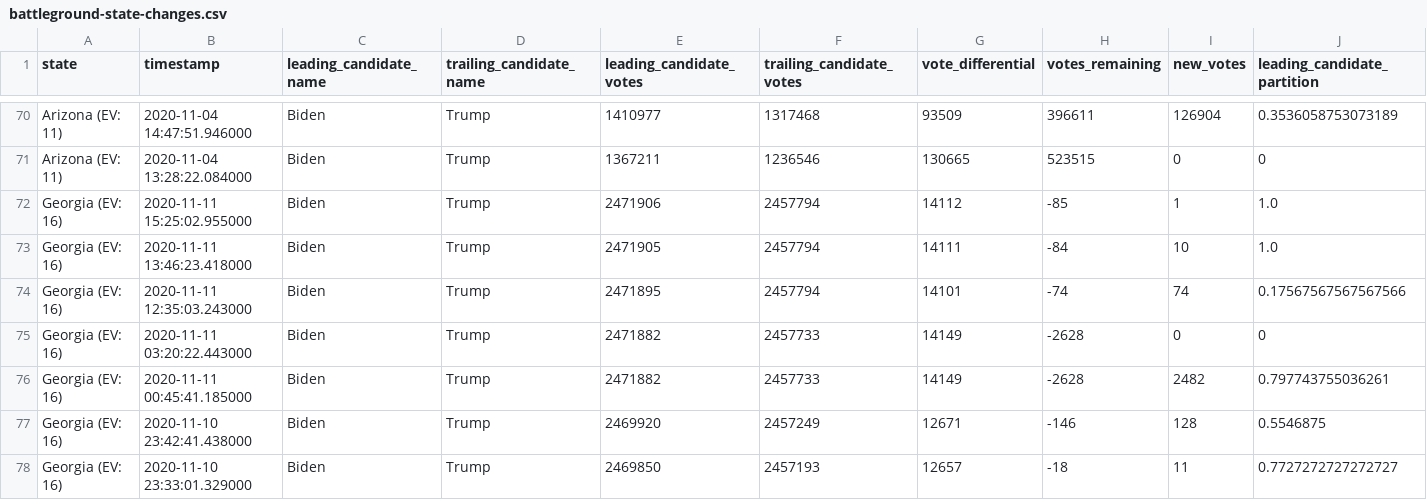
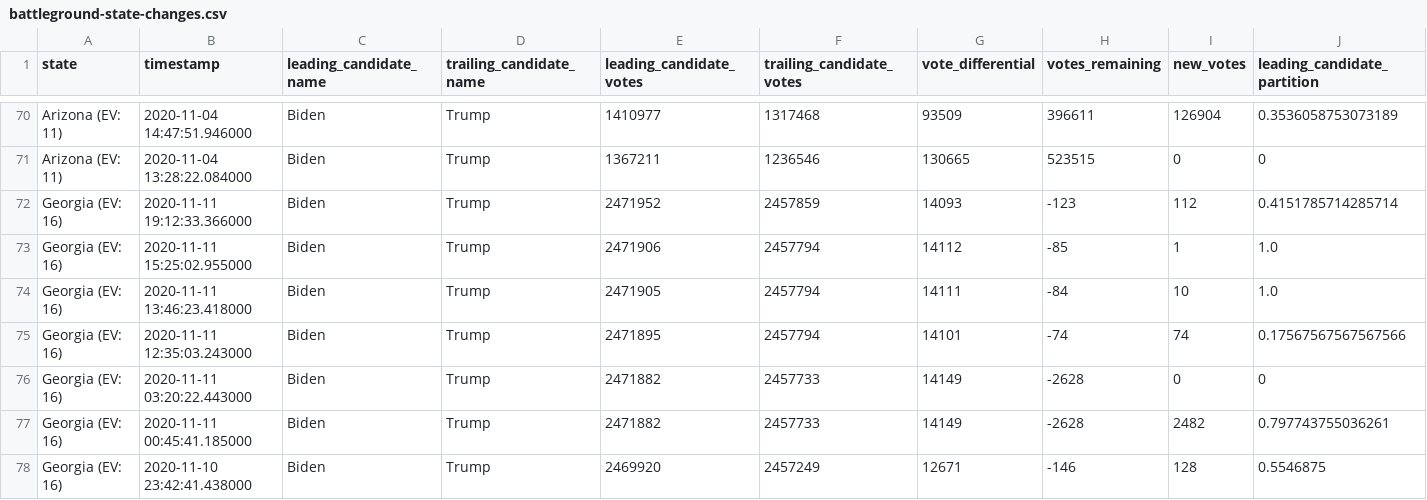
Before and after one commit to hugovk/nyt-2020-election-scraper, a CSV file: battleground-state-changes.csv, drawn as a sheet; only a part is shown, gaps mark what is left out; the shorter side is filled out with more unchanged rows; rows hold the shown columns only; the diff names each change by its address in the sheet, - before the commit and + after, or states it on an @@ line.

```diff
--- a/battleground-state-changes.csv
+++ b/battleground-state-changes.csv
+row 72: Georgia (EV: 16) | 2020-11-11 19:12:33.366000 | Biden | Trump | 2471952 | 2457859 | 14093 | -123 | 112 | 0.4151785714285714
```
Also changed, not shown: 4 other files.
